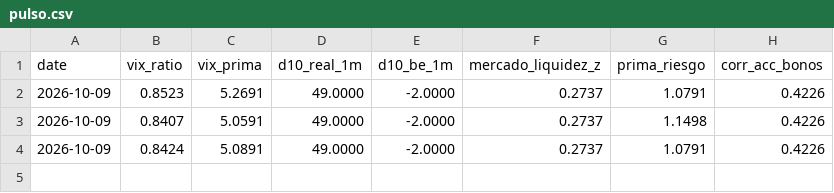
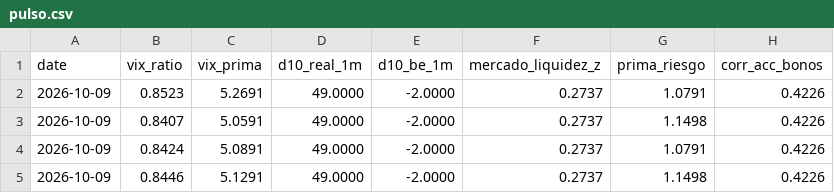
Before and after one commit to jmm-mlg/Macro-daily, a CSV file: data/pulso.csv, drawn as a sheet; the diff names each change by its address in the sheet, - before the commit and + after, or states it on an @@ line.

```diff
--- a/data/pulso.csv
+++ b/data/pulso.csv
+row 5: 2026-10-09 | 0.8446 | 5.1291 | 49.0000 | -2.0000 | 0.2737 | 1.1498 | 0.4226
```
Also changed, not shown: data/fichas.csv, data/momentum_sectorial.csv, 7 other files.
